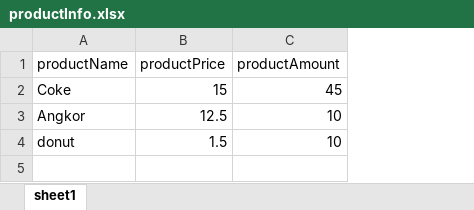
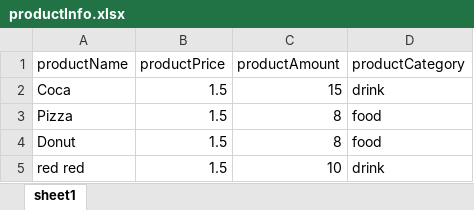
Before and after one commit to 82sak/CPPFInale, an Excel workbook: data/productInfo.xlsx, sheet sheet1, drawn as a sheet; values as stored, in another font and other column widths than the file's, no borders; removed rows and columns are numbered as before the commit, all else as after; the diff names each change by its address in the sheet, - before the commit and + after, or states it on an @@ line.

```diff
--- a/data/productInfo.xlsx (sheet sheet1)
+++ b/data/productInfo.xlsx (sheet sheet1)
+column D (productCategory), row 5: drink
-row 2: Coke | 15 | 45
-row 3: Angkor | 12.5 | 10
+row 2: Coca | 1.5 | 15 | drink
+row 3: Pizza | 1.5 | 8 | food
+row 4: Donut | 1.5 | 8 | food
-A5 (productName): donut
+A5 (productName): red red
```
Also changed, not shown: 13 other files.
